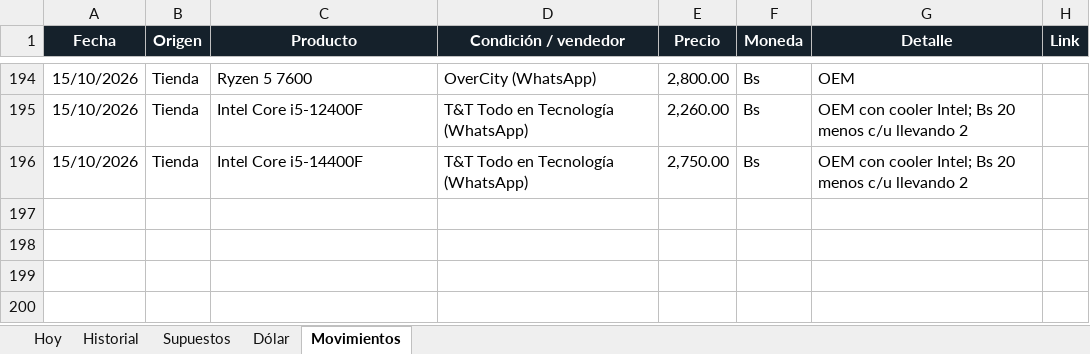
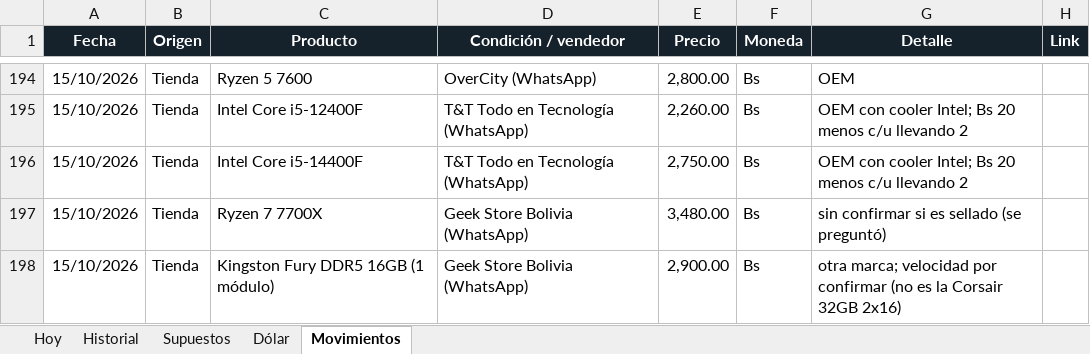
Before and after one commit to Santi491/Claude-, an Excel workbook: importacion-cochabamba.xlsx, sheet Movimientos, drawn as a sheet; only a part is shown, gaps mark what is left out; values as stored, in another font and other column widths than the file's, no borders; table styles not drawn; the diff names each change by its address in the sheet, - before the commit and + after, or states it on an @@ line.

```diff
--- a/importacion-cochabamba.xlsx (sheet Movimientos)
+++ b/importacion-cochabamba.xlsx (sheet Movimientos)
+row 197: 15/10/2026 | Tienda | Ryzen 7 7700X | Geek Store Bolivia (WhatsApp) | 3,480.00 | Bs | sin confirmar si es sellado (se preguntó)
+row 198: 15/10/2026 | Tienda | Kingston Fury DDR5 16GB (1 módulo) | Geek Store Bolivia (WhatsApp) | 2,900.00 | Bs | otra marca; velocidad por confirmar (no es la Corsair 32GB 2x16)
```
Also changed, not shown: 15 other files.
